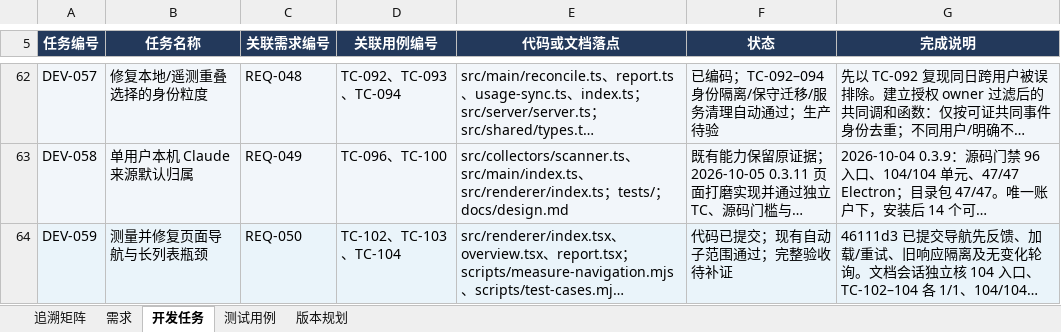
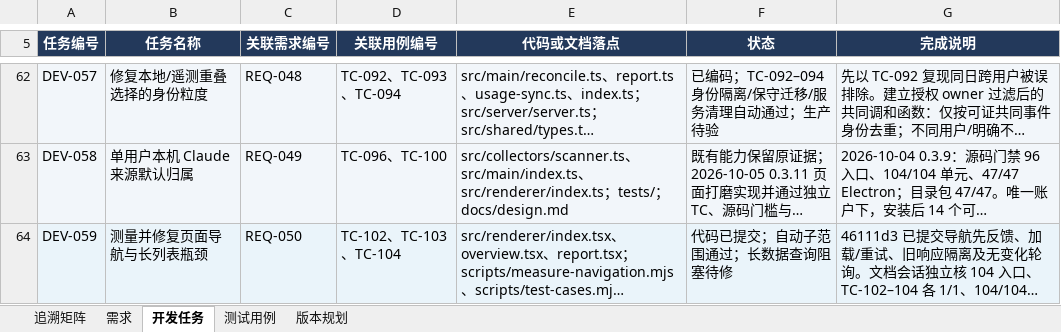
Before and after one commit to lzhe72/Token, an Excel workbook: outputs/20261002-token-docs/Token-需求开发测试追溯.xlsx, sheet 开发任务, drawn as a sheet; only a part is shown, gaps mark what is left out; long unchanged cells end in …; values as stored, in another font and other column widths than the file's, no borders; the diff names each change by its address in the sheet, - before the commit and + after, or states it on an @@ line.

```diff
--- a/outputs/20261002-token-docs/Token-需求开发测试追溯.xlsx (sheet 开发任务)
+++ b/outputs/20261002-token-docs/Token-需求开发测试追溯.xlsx (sheet 开发任务)
-F64 (状态): 代码已提交；现有自动子范围通过；完整验收待补证
+F64 (状态): 代码已提交；自动子范围通过；长数据查询阻塞待修
```
Also changed, not shown: sheet 测试用例, sheet 版本规划, sheet 追溯矩阵, sheet 需求, 2 other files.
